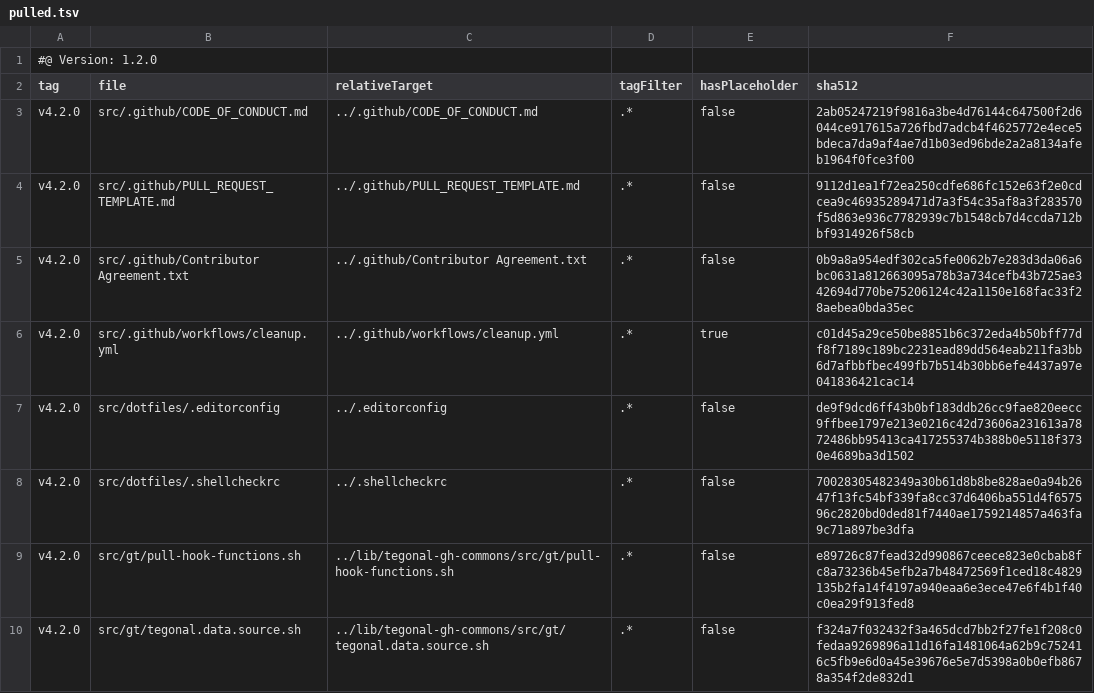
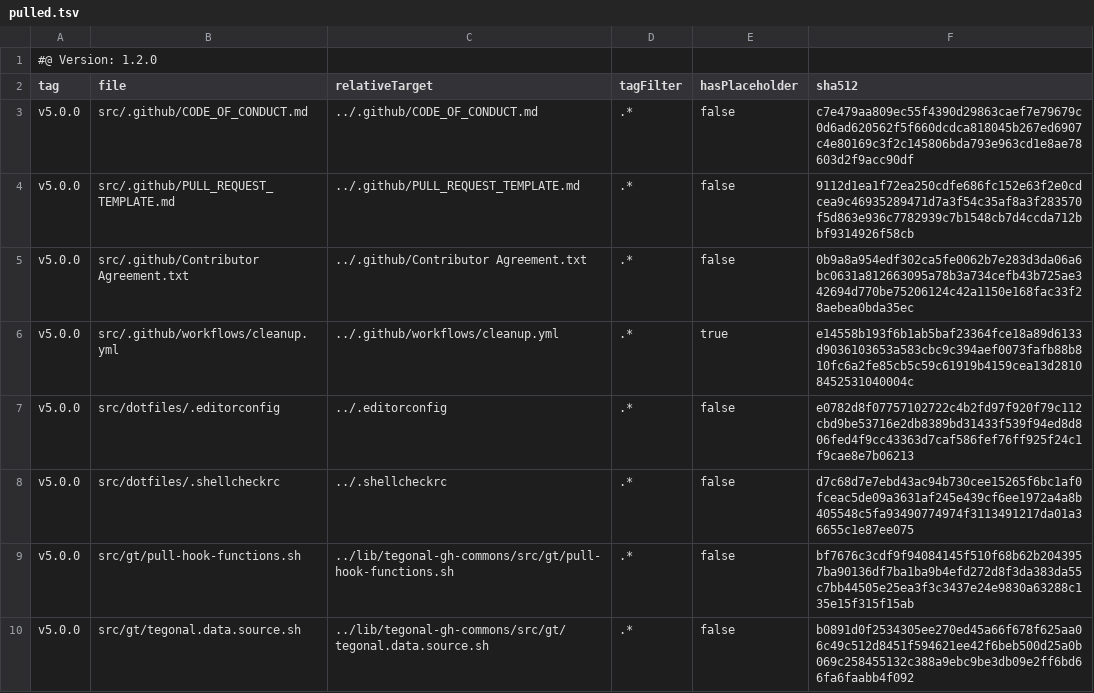
Before and after one commit to tegonal/oss-template, a TSV file: .gt/remotes/tegonal-gh-commons/pulled.tsv, drawn as a sheet.

Commit message:
update files of remote tegonal-gh-commons to version v5.0.0 via gt

```diff
--- a/.gt/remotes/tegonal-gh-commons/pulled.tsv
+++ b/.gt/remotes/tegonal-gh-commons/pulled.tsv
@@ -2,9 +2,9 @@
 tag	file	relativeTarget	tagFilter	hasPlaceholder	sha512
-v4.2.0	src/.github/CODE_OF_CONDUCT.md	../.github/CODE_OF_CONDUCT.md	.*	false	2ab05247219f9816a3be4d76144c647500f2d6044ce917615a726fbd7adcb4f4625772e4ece5bdeca7da9af4ae7d1b03ed96bde2a2a8134afeb1964f0fce3f00
-v4.2.0	src/.github/PULL_REQUEST_TEMPLATE.md	../.github/PULL_REQUEST_TEMPLATE.md	.*	false	9112d1ea1f72ea250cdfe686fc152e63f2e0cdcea9c46935289471d7a3f54c35af8a3f283570f5d863e936c7782939c7b1548cb7d4ccda712bbf9314926f58cb
-v4.2.0	src/.github/Contributor Agreement.txt	../.github/Contributor Agreement.txt	.*	false	0b9a8a954edf302ca5fe0062b7e283d3da06a6bc0631a812663095a78b3a734cefb43b725ae342694d770be75206124c42a1150e168fac33f28aebea0bda35ec
-v4.2.0	src/.github/workflows/cleanup.yml	../.github/workflows/cleanup.yml	.*	true	c01d45a29ce50be8851b6c372eda4b50bff77df8f7189c189bc2231ead89dd564eab211fa3bb6d7afbbfbec499fb7b514b30bb6efe4437a97e041836421cac14
-v4.2.0	src/dotfiles/.editorconfig	../.editorconfig	.*	false	de9f9dcd6ff43b0bf183ddb26cc9fae820eecc9ffbee1797e213e0216c42d73606a231613a7872486bb95413ca417255374b388b0e5118f3730e4689ba3d1502
-v4.2.0	src/dotfiles/.shellcheckrc	../.shellcheckrc	.*	false	70028305482349a30b61d8b8be828ae0a94b2647f13fc54bf339fa8cc37d6406ba551d4f657596c2820bd0ded81f7440ae1759214857a463fa9c71a897be3dfa
-v4.2.0	src/gt/pull-hook-functions.sh	../lib/tegonal-gh-commons/src/gt/pull-hook-functions.sh	.*	false	e89726c87fead32d990867ceece823e0cbab8fc8a73236b45efb2a7b48472569f1ced18c4829135b2fa14f4197a940eaa6e3ece47e6f4b1f40c0ea29f913fed8
-v4.2.0	src/gt/tegonal.data.source.sh	../lib/tegonal-gh-commons/src/gt/tegonal.data.source.sh	.*	false	f324a7f032432f3a465dcd7bb2f27fe1f208c0fedaa9269896a11d16fa1481064a62b9c752416c5fb9e6d0a45e39676e5e7d5398a0b0efb8678a354f2de832d1
+v5.0.0	src/.github/CODE_OF_CONDUCT.md	../.github/CODE_OF_CONDUCT.md	.*	false	c7e479aa809ec55f4390d29863caef7e79679c0d6ad620562f5f660dcdca818045b267ed6907c4e80169c3f2c145806bda793e963cd1e8ae78603d2f9acc90df
+v5.0.0	src/.github/PULL_REQUEST_TEMPLATE.md	../.github/PULL_REQUEST_TEMPLATE.md	.*	false	9112d1ea1f72ea250cdfe686fc152e63f2e0cdcea9c46935289471d7a3f54c35af8a3f283570f5d863e936c7782939c7b1548cb7d4ccda712bbf9314926f58cb
+v5.0.0	src/.github/Contributor Agreement.txt	../.github/Contributor Agreement.txt	.*	false	0b9a8a954edf302ca5fe0062b7e283d3da06a6bc0631a812663095a78b3a734cefb43b725ae342694d770be75206124c42a1150e168fac33f28aebea0bda35ec
+v5.0.0	src/.github/workflows/cleanup.yml	../.github/workflows/cleanup.yml	.*	true	e14558b193f6b1ab5baf23364fce18a89d6133d9036103653a583cbc9c394aef0073fafb88b810fc6a2fe85cb5c59c61919b4159cea13d28108452531040004c
+v5.0.0	src/dotfiles/.editorconfig	../.editorconfig	.*	false	e0782d8f07757102722c4b2fd97f920f79c112cbd9be53716e2db8389bd31433f539f94ed8d806fed4f9cc43363d7caf586fef76ff925f24c1f9cae8e7b06213
+v5.0.0	src/dotfiles/.shellcheckrc	../.shellcheckrc	.*	false	d7c68d7e7ebd43ac94b730cee15265f6bc1af0fceac5de09a3631af245e439cf6ee1972a4a8b405548c5fa93490774974f3113491217da01a36655c1e87ee075
+v5.0.0	src/gt/pull-hook-functions.sh	../lib/tegonal-gh-commons/src/gt/pull-hook-functions.sh	.*	false	bf7676c3cdf9f94084145f510f68b62b2043957ba90136df7ba1ba9b4efd272d8f3da383da55c7bb44505e25ea3f3c3437e24e9830a63288c135e15f315f15ab
+v5.0.0	src/gt/tegonal.data.source.sh	../lib/tegonal-gh-commons/src/gt/tegonal.data.source.sh	.*	false	b0891d0f2534305ee270ed45a66f678f625aa06c49c512d8451f594621ee42f6beb500d25a0b069c258455132c388a9ebc9be3db09e2ff6bd66fa6faabb4f092
```
Also changed, not shown: 6 other files.
